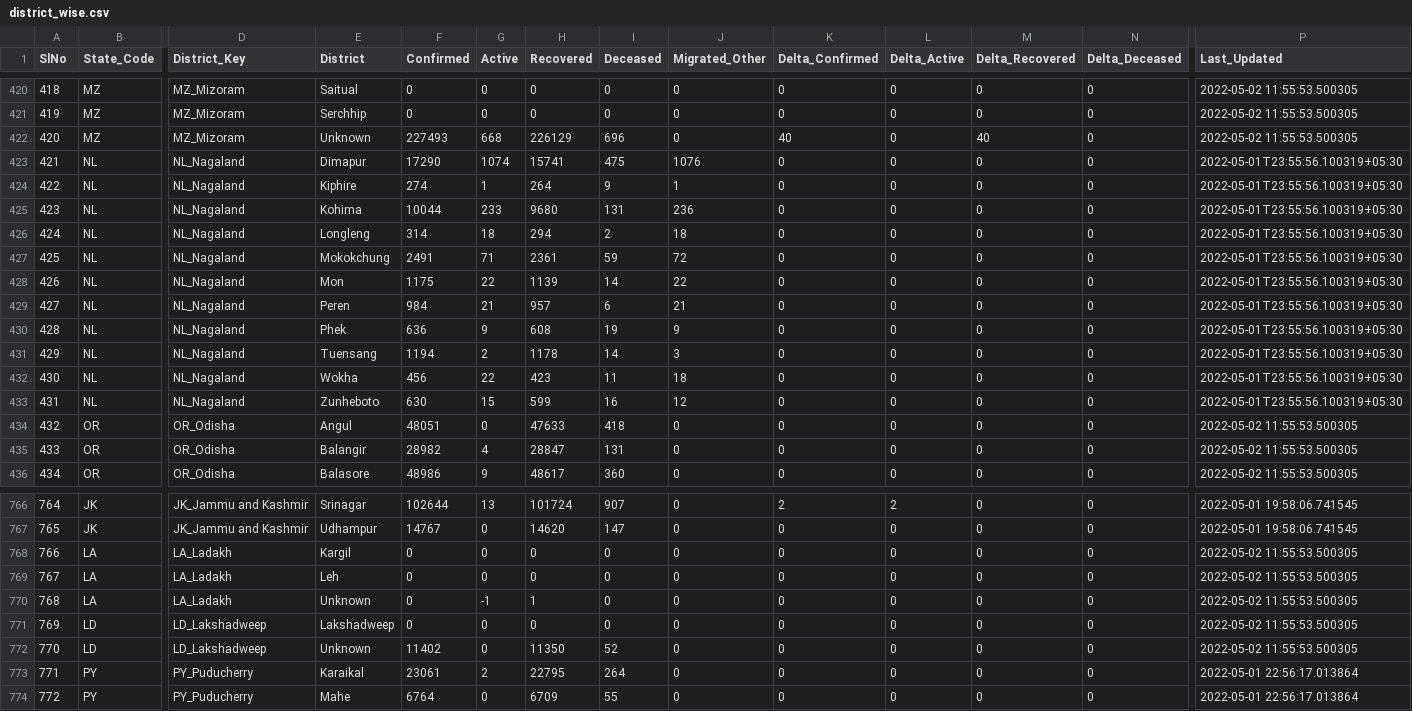
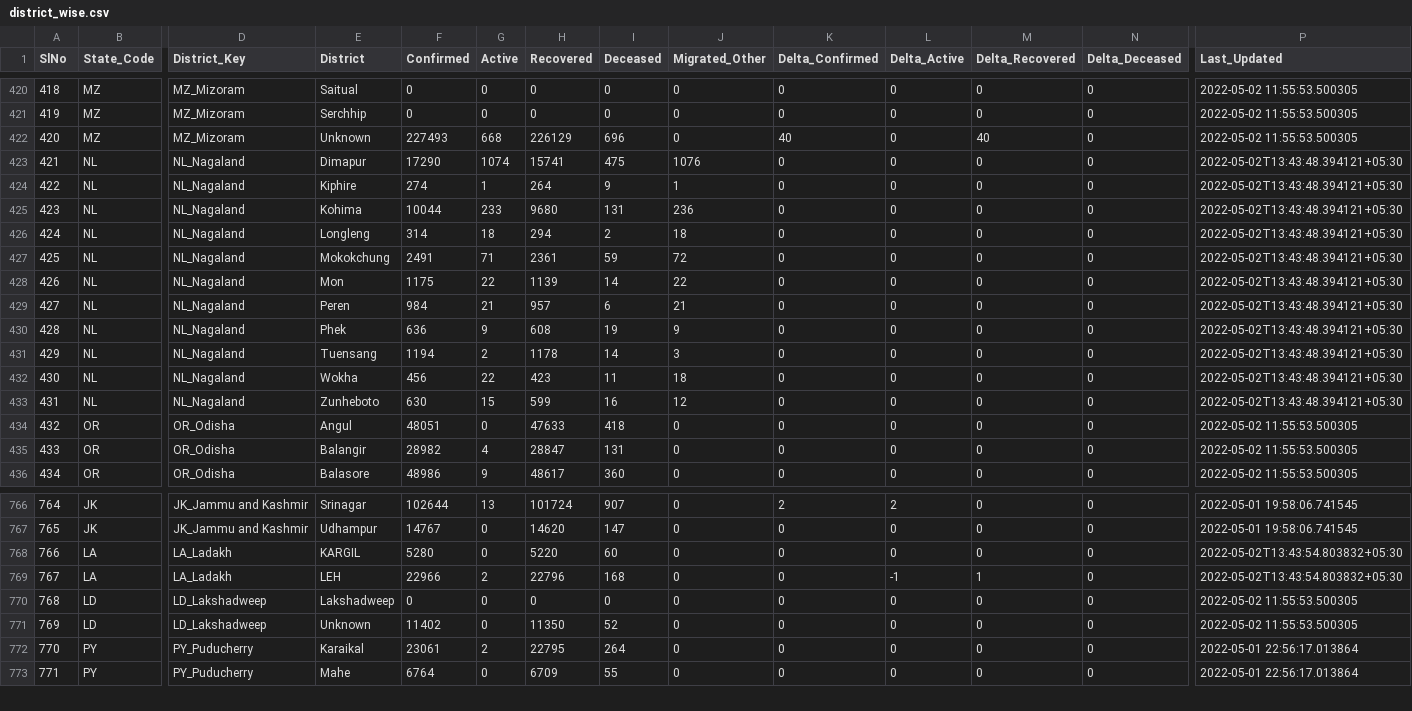
Before and after one commit to incovid19/data, a CSV file: csv/latest/district_wise.csv, drawn as a sheet; only a part is shown, gaps mark what is left out; removed rows and columns are numbered as before the commit, all else as after; rows hold the shown columns only; the diff names each change by its address in the sheet, - before the commit and + after, or states it on an @@ line.

```diff
--- a/csv/latest/district_wise.csv
+++ b/csv/latest/district_wise.csv
-P423:P433 (Last_Updated): 2022-05-01T23:55:56.100319+05:30
+P423:P433 (Last_Updated): 2022-05-02T13:43:48.394121+05:30
-E768 (District): Kargil
+E768 (District): KARGIL
-F768 (Confirmed): 0
+F768 (Confirmed): 5280
-H768 (Recovered): 0
+H768 (Recovered): 5220
-I768 (Deceased): 0
+I768 (Deceased): 60
-P768:P769 (Last_Updated): 2022-05-02 11:55:53.500305
+P768:P769 (Last_Updated): 2022-05-02T13:43:54.803832+05:30
-E769 (District): Leh
+E769 (District): LEH
-F769 (Confirmed): 0
+F769 (Confirmed): 22966
-G769 (Active): 0
+G769 (Active): 2
-H769 (Recovered): 0
+H769 (Recovered): 22796
-I769 (Deceased): 0
+I769 (Deceased): 168
-L769 (Delta_Active): 0
+L769 (Delta_Active): -1
-M769 (Delta_Recovered): 0
+M769 (Delta_Recovered): 1
-row 770: 768 | LA | LA_Ladakh | Unknown | 0 | -1 | 1 | 0 | 0 | 0 | 0 | 0 | 0 | 2022-05-02 11:55:53.500305
@@ column A (SlNo) renumbered from row 770 down @@
```
Also changed, not shown: csv/latest/state_wise.csv, csv/latest/state_wise_daily.csv, 9 other files.
